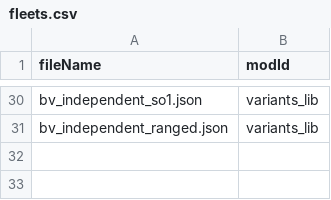
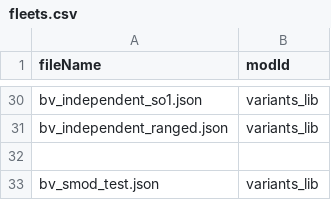
Before and after one commit to itBeABruhmoment/VariantsLib, a CSV file: data/bettervariants/fleets/fleets.csv, drawn as a sheet; only a part is shown, gaps mark what is left out.

Commit message:
test new smod feature

```diff
--- a/data/bettervariants/fleets/fleets.csv
+++ b/data/bettervariants/fleets/fleets.csv
@@ -31 +31,3 @@ bv_independent_so1.json,variants_lib
 bv_independent_ranged.json,variants_lib
+,
+bv_smod_test.json,variants_lib
```
Also changed, not shown: data/bettervariants/faction_tags.csv, data/bettervariants/variant_tags.csv, 1 other file.
